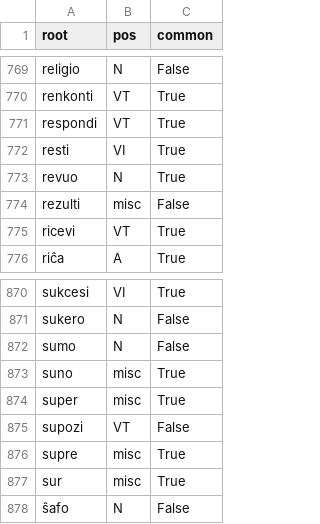
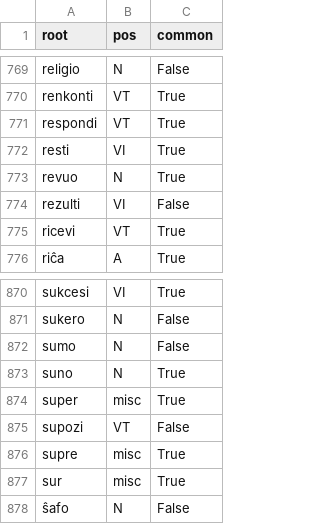
Before and after one commit to s-sandra/esperanto-screen-scraping, a CSV file: esperanto.csv, drawn as a sheet; only a part is shown, gaps mark what is left out; the diff covers the shown part only.

```diff
--- a/esperanto.csv
+++ b/esperanto.csv
@@ -800,3 +773,3 @@ resti,VI,True
 revuo,N,True
-rezulti ,misc,False
+rezulti,VI,False
 ricevi,VT,True
@@ -899,3 +872,3 @@ sukero,N,False
 sumo,N,False
-suno ,misc,True
+suno,N,True
 super,misc,True
```
Also changed, not shown: 5 edited cells elsewhere in this file, 1 other file.
